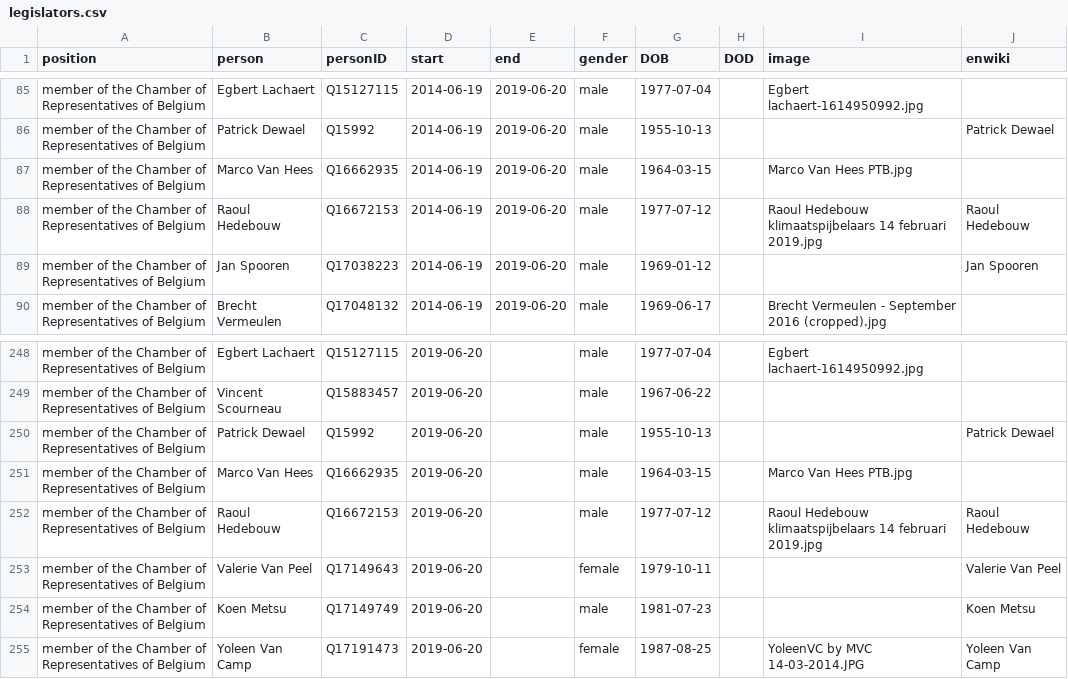
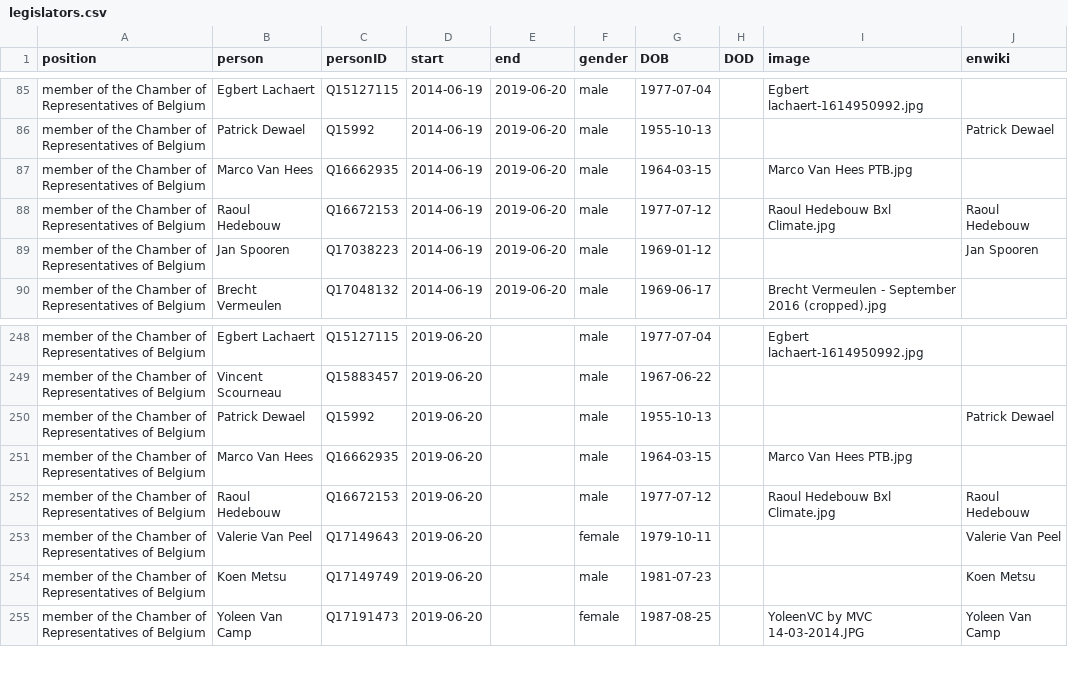
Before and after one commit to every-politician-scrapers/belgium-cabinet, a CSV file: html/legislators.csv, drawn as a sheet; only a part is shown, gaps mark what is left out.

```diff
--- a/html/legislators.csv
+++ b/html/legislators.csv
@@ -87,3 +87,3 @@ member of the Chamber of Representatives of Belgium,Patrick Dewael,Q15992,2014-0
 member of the Chamber of Representatives of Belgium,Marco Van Hees,Q16662935,2014-06-19,2019-06-20,male,1964-03-15,,Marco Van Hees PTB.jpg,
-member of the Chamber of Representatives of Belgium,Raoul Hedebouw,Q16672153,2014-06-19,2019-06-20,male,1977-07-12,,Raoul Hedebouw klimaatspijbelaars 14 februari 2019.jpg,Raoul Hedebouw
+member of the Chamber of Representatives of Belgium,Raoul Hedebouw,Q16672153,2014-06-19,2019-06-20,male,1977-07-12,,Raoul Hedebouw Bxl Climate.jpg,Raoul Hedebouw
 member of the Chamber of Representatives of Belgium,Jan Spooren,Q17038223,2014-06-19,2019-06-20,male,1969-01-12,,,Jan Spooren
@@ -251,3 +251,3 @@ member of the Chamber of Representatives of Belgium,Patrick Dewael,Q15992,2019-0
 member of the Chamber of Representatives of Belgium,Marco Van Hees,Q16662935,2019-06-20,,male,1964-03-15,,Marco Van Hees PTB.jpg,
-member of the Chamber of Representatives of Belgium,Raoul Hedebouw,Q16672153,2019-06-20,,male,1977-07-12,,Raoul Hedebouw klimaatspijbelaars 14 februari 2019.jpg,Raoul Hedebouw
+member of the Chamber of Representatives of Belgium,Raoul Hedebouw,Q16672153,2019-06-20,,male,1977-07-12,,Raoul Hedebouw Bxl Climate.jpg,Raoul Hedebouw
 member of the Chamber of Representatives of Belgium,Valerie Van Peel,Q17149643,2019-06-20,,female,1979-10-11,,,Valerie Van Peel
```
Also changed, not shown: html/holders21.csv.
